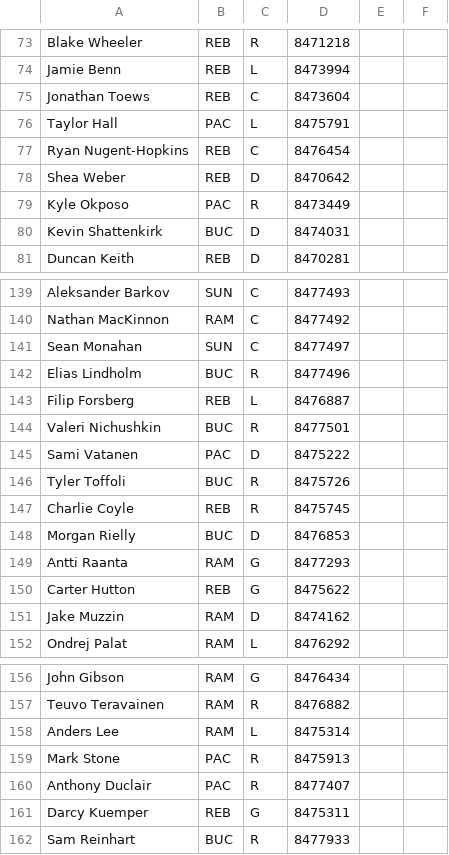
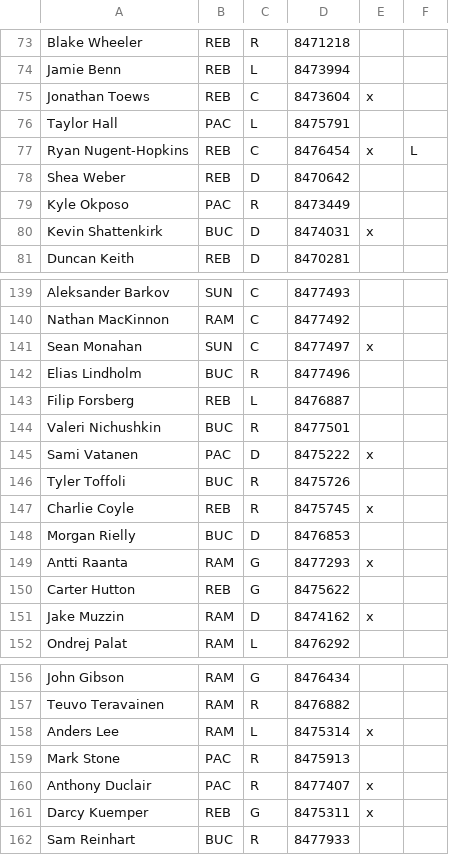
Before and after one commit to SunsHC/NCHLRoster, a CSV file: NCHLRoster/NCHLRoster/bin/Debug/DB NCHL.csv, drawn as a sheet; only a part is shown, gaps mark what is left out; the diff covers the shown part only; the diff names each change by its address in the sheet, - before the commit and + after, or states it on an @@ line.

```diff
--- a/NCHLRoster/NCHLRoster/bin/Debug/DB NCHL.csv
+++ b/NCHLRoster/NCHLRoster/bin/Debug/DB NCHL.csv
-E75: (empty)
+E75: x
-E77: (empty)
+E77: x
-F77: (empty)
+F77: L
-E80: (empty)
+E80: x
-E141: (empty)
+E141: x
-E145: (empty)
+E145: x
-E147: (empty)
+E147: x
-E149: (empty)
+E149: x
-E151: (empty)
+E151: x
-E158: (empty)
+E158: x
-E160:E161: (empty)
+E160:E161: x
```
Also changed, not shown: 31 added rows and 44 edited cells elsewhere in this file.
